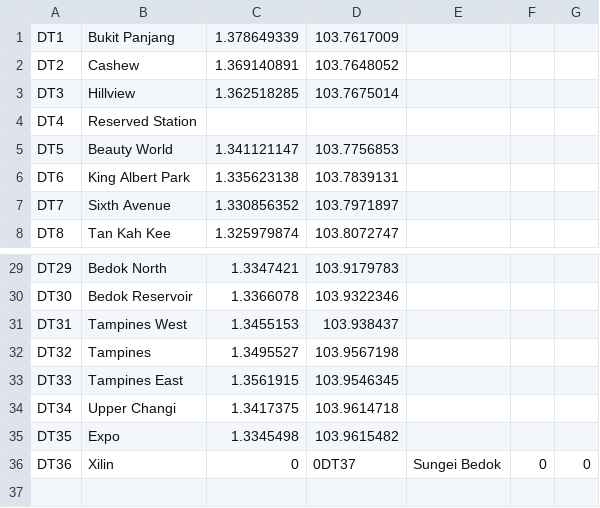
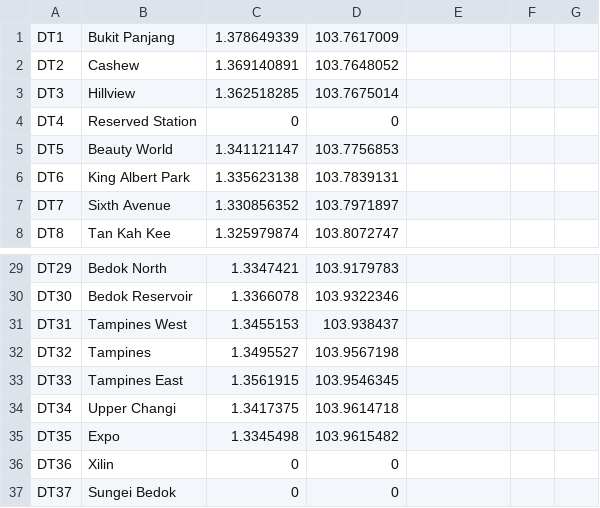
Before and after one commit to thineikhaing/hive-prod, a CSV file: db/mrt_stations/dt_seeds.csv, drawn as a sheet; only a part is shown, gaps mark what is left out.

```diff
--- a/db/mrt_stations/dt_seeds.csv
+++ b/db/mrt_stations/dt_seeds.csv
@@ -3,3 +3,3 @@ DT2,Cashew,1.369140891,103.7648052
 DT3,Hillview,1.362518285,103.7675014
-DT4,Reserved Station,,
+DT4,Reserved Station,0,0
 DT5,Beauty World,1.341121147,103.7756853
@@ -35,2 +35,3 @@ DT34,Upper Changi,1.3417375,103.9614718
 DT35,Expo,1.3345498,103.9615482
-DT36,Xilin,0,0DT37,Sungei Bedok,0,0
+DT36,Xilin,0,0
+DT37,Sungei Bedok,0,0
```
Also changed, not shown: db/mrt_stations/cc_seeds.csv, db/mrt_stations/ew_seeds.csv, 3 other files.
